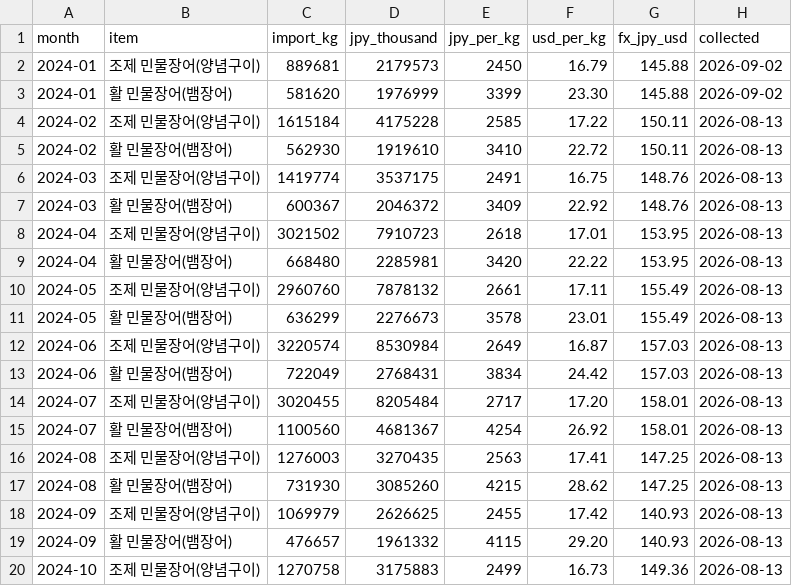
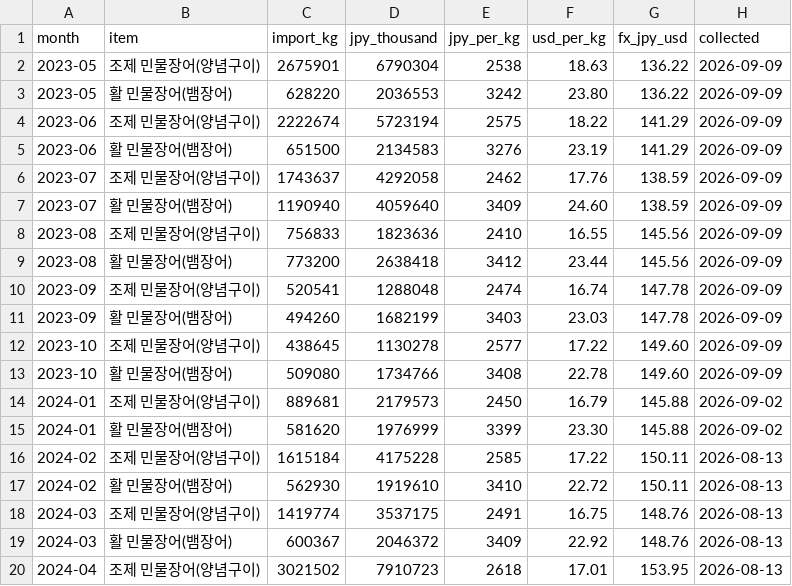
Before and after one commit to hokki-sys/-1, a CSV file: tracker/japan_import_history.csv, drawn as a sheet; only a part is shown; the shorter side is filled out with more unchanged rows.

```diff
--- a/tracker/japan_import_history.csv
+++ b/tracker/japan_import_history.csv
@@ -1,2 +1,14 @@
 month,item,import_kg,jpy_thousand,jpy_per_kg,usd_per_kg,fx_jpy_usd,collected
+2023-05,조제 민물장어(양념구이),2675901,6790304,2538,18.63,136.22,2026-09-09
+2023-05,활 민물장어(뱀장어),628220,2036553,3242,23.80,136.22,2026-09-09
+2023-06,조제 민물장어(양념구이),2222674,5723194,2575,18.22,141.29,2026-09-09
+2023-06,활 민물장어(뱀장어),651500,2134583,3276,23.19,141.29,2026-09-09
+2023-07,조제 민물장어(양념구이),1743637,4292058,2462,17.76,138.59,2026-09-09
+2023-07,활 민물장어(뱀장어),1190940,4059640,3409,24.60,138.59,2026-09-09
+2023-08,조제 민물장어(양념구이),756833,1823636,2410,16.55,145.56,2026-09-09
+2023-08,활 민물장어(뱀장어),773200,2638418,3412,23.44,145.56,2026-09-09
+2023-09,조제 민물장어(양념구이),520541,1288048,2474,16.74,147.78,2026-09-09
+2023-09,활 민물장어(뱀장어),494260,1682199,3403,23.03,147.78,2026-09-09
+2023-10,조제 민물장어(양념구이),438645,1130278,2577,17.22,149.60,2026-09-09
+2023-10,활 민물장어(뱀장어),509080,1734766,3408,22.78,149.60,2026-09-09
 2024-01,조제 민물장어(양념구이),889681,2179573,2450,16.79,145.88,2026-09-02
```
Also changed, not shown: tracker/import_history.csv, tracker/price_history.csv, 1 other file.
